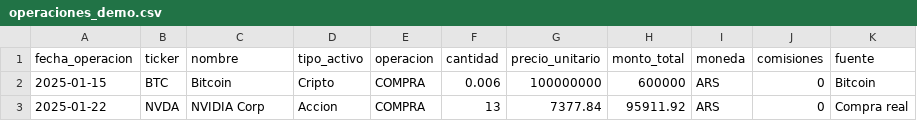
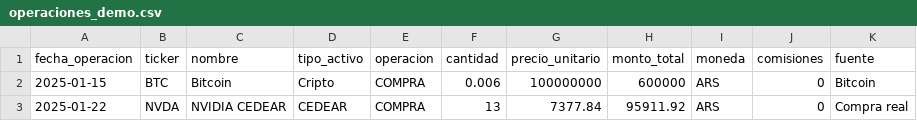
Before and after one commit to juanmarcospastor/tablero-inversiones, a CSV file: data/operaciones/operaciones_demo.csv, drawn as a sheet.

Commit message:
Use NVDA CEDEAR pricing

```diff
--- a/data/operaciones/operaciones_demo.csv
+++ b/data/operaciones/operaciones_demo.csv
@@ -2,2 +2,2 @@ fecha_operacion,ticker,nombre,tipo_activo,operacion,cantidad,precio_unitario,mon
 2025-01-15,BTC,Bitcoin,Cripto,COMPRA,0.006,100000000,600000,ARS,0,Bitcoin
-2025-01-22,NVDA,NVIDIA Corp,Accion,COMPRA,13,7377.84,95911.92,ARS,0,Compra real
+2025-01-22,NVDA,NVIDIA CEDEAR,CEDEAR,COMPRA,13,7377.84,95911.92,ARS,0,Compra real
```
Also changed, not shown: 6 other files.
